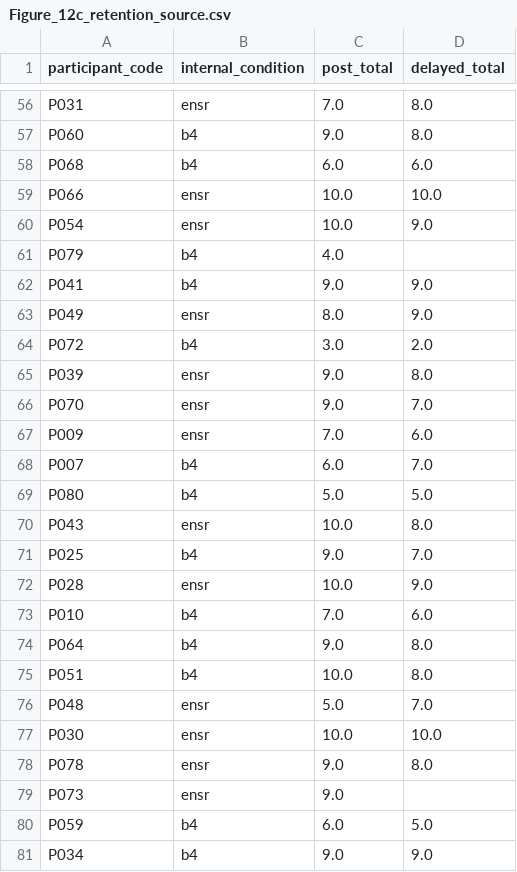
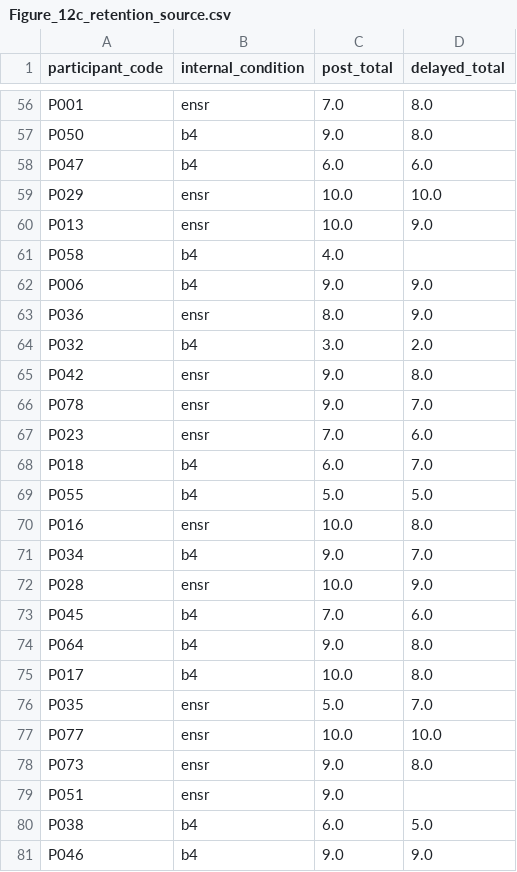
Before and after one commit to weibize-commits/LanternQuest, a CSV file: data/figure_source/figure12/Figure_12c_retention_source.csv, drawn as a sheet; only a part is shown, gaps mark what is left out; removed rows and columns are numbered as before the commit, all else as after; the diff covers the shown part only; the diff names each change by its address in the sheet, - before the commit and + after, or states it on an @@ line.

```diff
--- a/data/figure_source/figure12/Figure_12c_retention_source.csv
+++ b/data/figure_source/figure12/Figure_12c_retention_source.csv
-A56 (participant_code): P031
+A56 (participant_code): P001
-A57 (participant_code): P060
+A57 (participant_code): P050
-A58 (participant_code): P068
+A58 (participant_code): P047
-A59 (participant_code): P066
+A59 (participant_code): P029
-A60 (participant_code): P054
+A60 (participant_code): P013
-A61 (participant_code): P079
+A61 (participant_code): P058
-A62 (participant_code): P041
+A62 (participant_code): P006
-A63 (participant_code): P049
+A63 (participant_code): P036
-A64 (participant_code): P072
+A64 (participant_code): P032
-A65 (participant_code): P039
+A65 (participant_code): P042
-A66 (participant_code): P070
+A66 (participant_code): P078
-A67 (participant_code): P009
+A67 (participant_code): P023
-A68 (participant_code): P007
+A68 (participant_code): P018
-A69 (participant_code): P080
+A69 (participant_code): P055
-A70 (participant_code): P043
+A70 (participant_code): P016
-A71 (participant_code): P025
+A71 (participant_code): P034
-A73 (participant_code): P010
+A73 (participant_code): P045
-A75 (participant_code): P051
+A75 (participant_code): P017
-A76 (participant_code): P048
+A76 (participant_code): P035
-A77 (participant_code): P030
+A77 (participant_code): P077
-row 78: P078 | ensr | 9.0 | 8.0
-D78 (delayed_total): (empty)
+D78 (delayed_total): 8.0
+row 79: P051 | ensr | 9.0
-A80 (participant_code): P059
+A80 (participant_code): P038
-A81 (participant_code): P034
+A81 (participant_code): P046
```
Also changed, not shown: 1 added row, 1 removed row and 52 edited cells elsewhere in this file, data/figure_source/figure12/Figure_12a_narrative_source.csv, data/figure_source/figure12/Figure_12b_immediate_learning_source.csv, 25 other files.
